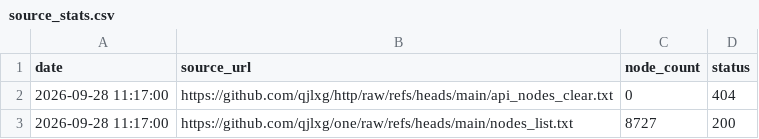
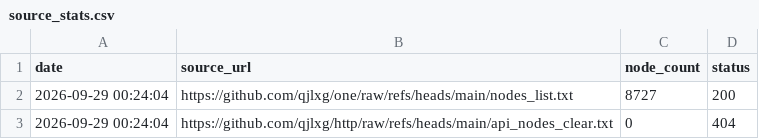
Before and after one commit to qjlxg/one, a CSV file: source_stats.csv, drawn as a sheet.

```diff
--- a/source_stats.csv
+++ b/source_stats.csv
@@ -1,3 +1,3 @@
 date,source_url,node_count,status
-2026-09-28 11:17:00,https://github.com/qjlxg/http/raw/refs/heads/main/api_nodes_clear.txt,0,404
-2026-09-28 11:17:00,https://github.com/qjlxg/one/raw/refs/heads/main/nodes_list.txt,8727,200
+2026-09-29 00:24:04,https://github.com/qjlxg/one/raw/refs/heads/main/nodes_list.txt,8727,200
+2026-09-29 00:24:04,https://github.com/qjlxg/http/raw/refs/heads/main/api_nodes_clear.txt,0,404
```
Also changed, not shown: 1 other file.
